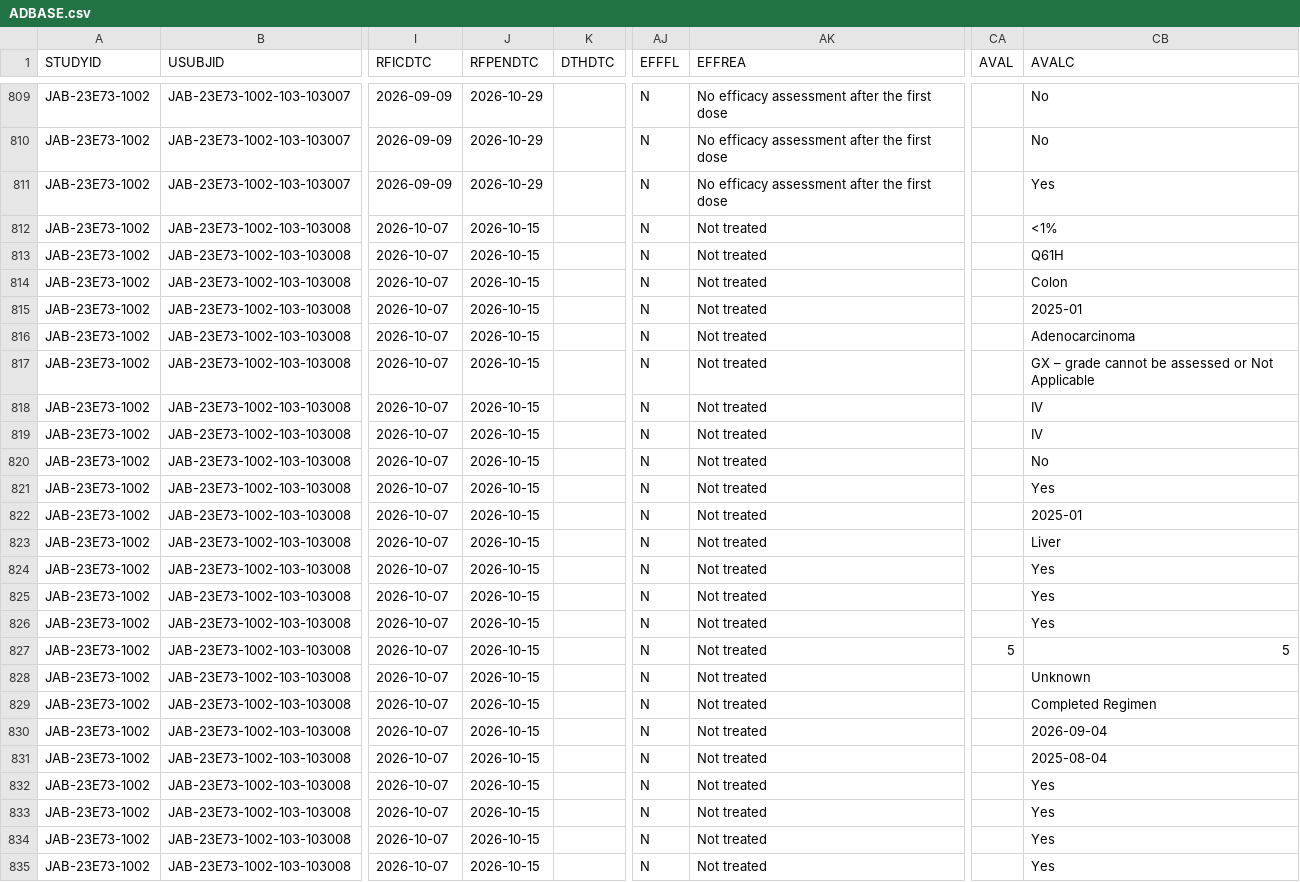
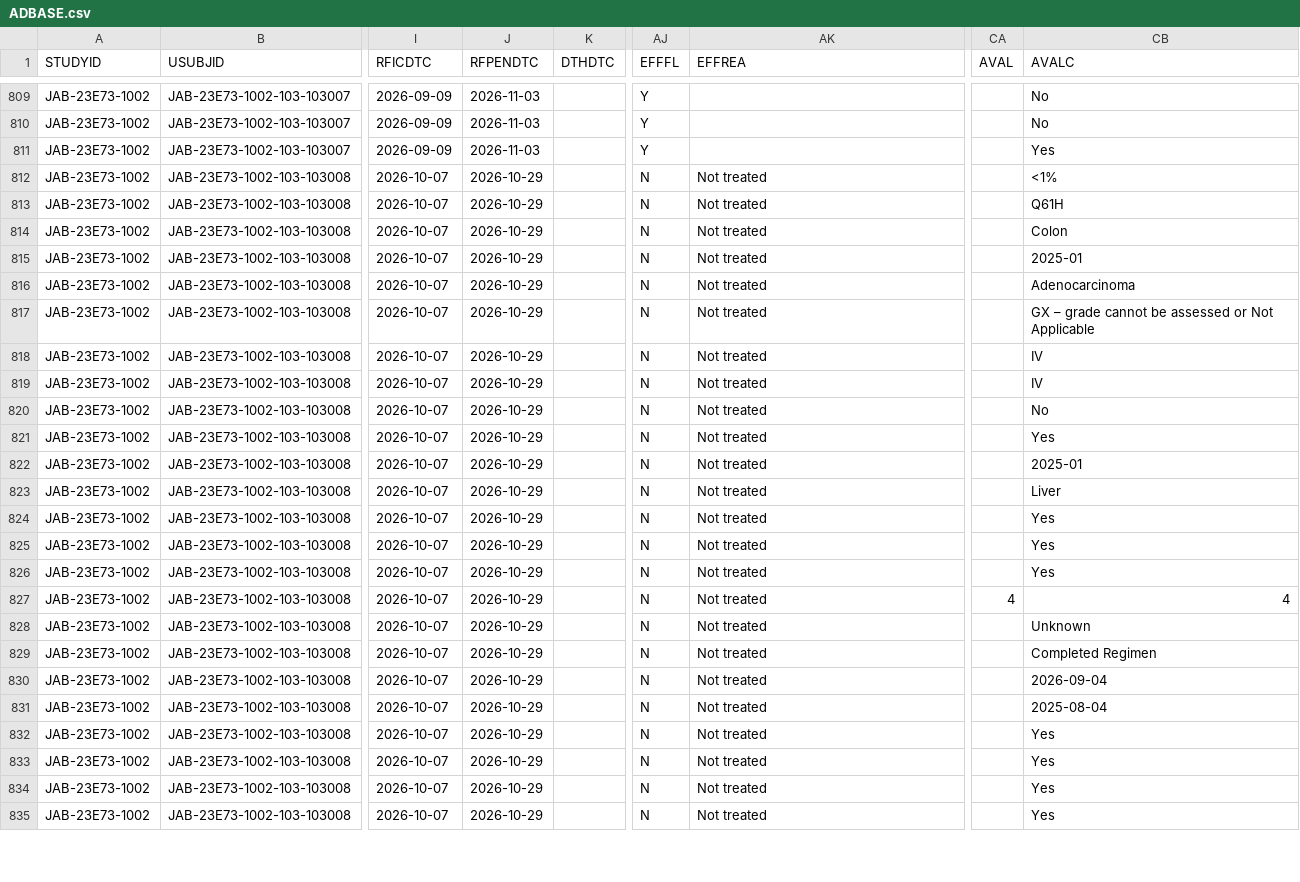
Before and after one commit to jacobiosp1/JAB23E73_1002, a CSV file: data/ADBASE.csv, drawn as a sheet; only a part is shown, gaps mark what is left out; the diff covers the shown part only; the diff names each change by its address in the sheet, - before the commit and + after, or states it on an @@ line.

```diff
--- a/data/ADBASE.csv
+++ b/data/ADBASE.csv
-J809:J811 (RFPENDTC): 2026-10-29
+J809:J811 (RFPENDTC): 2026-11-03
-AJ809:AJ811 (EFFFL): N
+AJ809:AJ811 (EFFFL): Y
-AK809:AK811 (EFFREA): No efficacy assessment after the first dose
+AK809:AK811 (EFFREA): (empty)
-J812:J835 (RFPENDTC): 2026-10-15
+J812:J835 (RFPENDTC): 2026-10-29
-CA827 (AVAL): 5
+CA827 (AVAL): 4
-CB827 (AVALC): 5
+CB827 (AVALC): 4
```
Also changed, not shown: 84 edited cells elsewhere in this file, data/ADEFF.csv, data/ADRS.csv, 13 other files.
